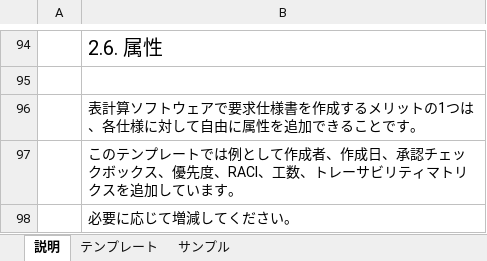
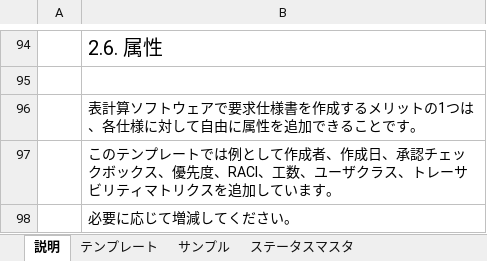
Before and after one commit to Foo-x/documentation_templates, an Excel workbook: sample_repo/doc/dev/RequirementsSpecification.xlsx, sheet 説明, drawn as a sheet; only a part is shown, gaps mark what is left out; values as stored, in another font and other column widths than the file's, no borders; the diff names each change by its address in the sheet, - before the commit and + after, or states it on an @@ line.

```diff
--- a/sample_repo/doc/dev/RequirementsSpecification.xlsx (sheet 説明)
+++ b/sample_repo/doc/dev/RequirementsSpecification.xlsx (sheet 説明)
+sheet tab: ステータスマスタ
-B97: …、工数、トレーサ…
+B97: …、工数、ユーザクラス、トレーサ…
```
Also changed, not shown: sheet テンプレート, sheet サンプル, 1 other file.
